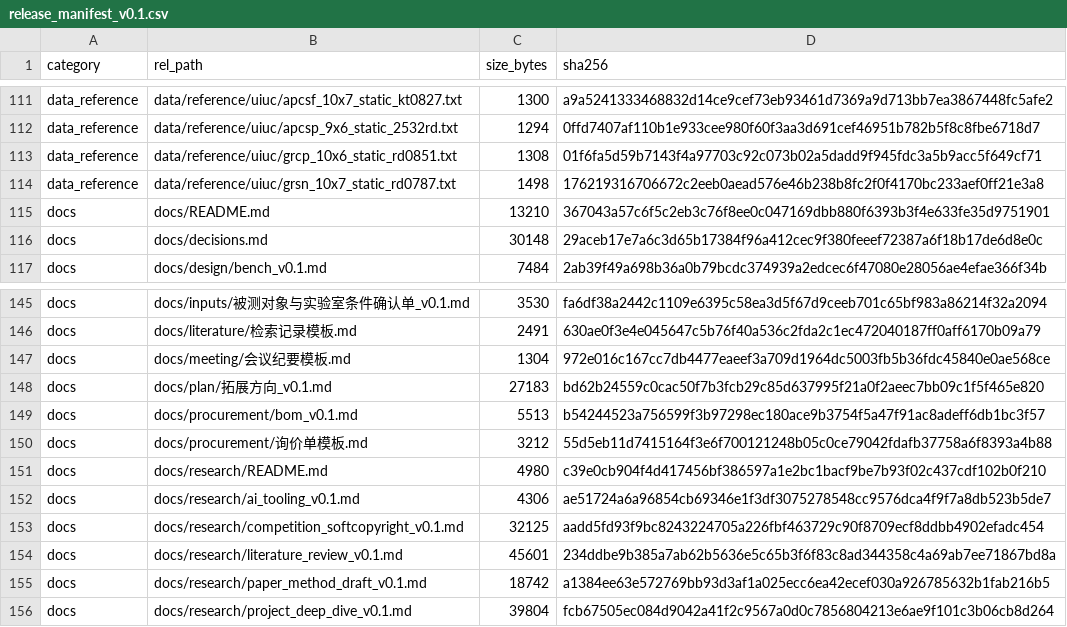
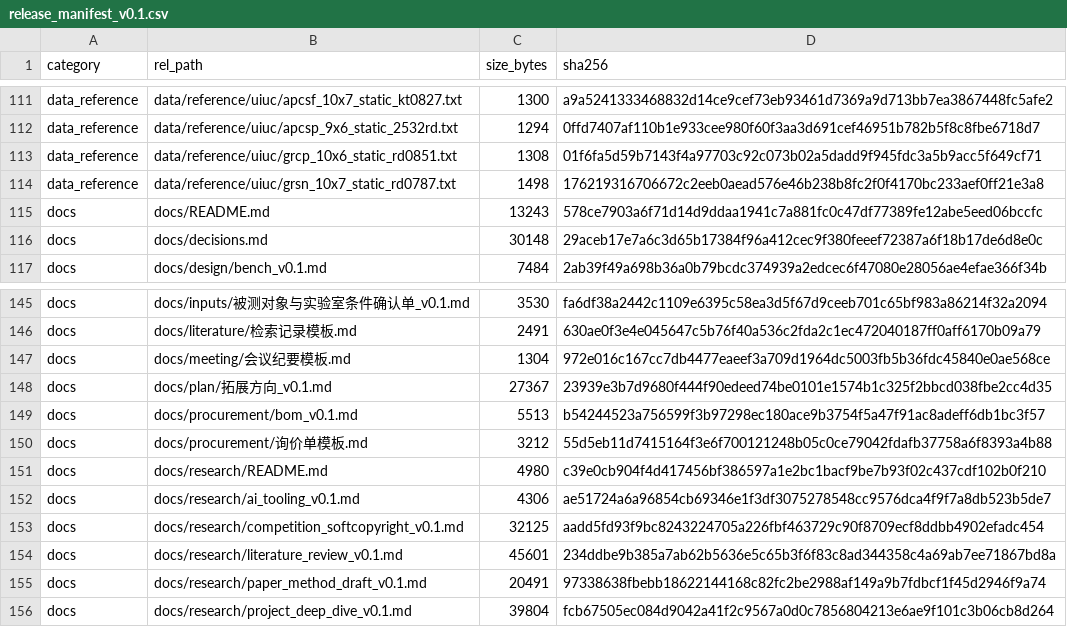
Before and after one commit to YWC886/new-folder, a CSV file: data/processed/release_manifest_v0.1.csv, drawn as a sheet; only a part is shown, gaps mark what is left out.

Commit message:
Round 32: paper contributions + risks sections
- Paper draft: new section 5.1 "预期结果与贡献" (5 deliverables incl. benchmark,
  >=135-point dataset, GP map with U(k=2), toolchain closed loop, handover
  materials) and 5.2 "风险与缓解" table (5 risks: procurement, calibration,
  thermal/battery drift, ground-effect extrapolation, schedule).
- Word regenerated; README/docs/README/plan changelog 3.7 synced.
- Verify: 281 tests green; preflight exit 0 (176 files / 8490.3 KiB, 58 files /
  15,407 lines / 309 pages, 0 stale/mismatch).

```diff
--- a/data/processed/release_manifest_v0.1.csv
+++ b/data/processed/release_manifest_v0.1.csv
@@ -114,3 +114,3 @@ data_reference,data/reference/uiuc/grcp_10x6_static_rd0851.txt,1308,01f6fa5d59b7
 data_reference,data/reference/uiuc/grsn_10x7_static_rd0787.txt,1498,176219316706672c2eeb0aead576e46b238b8fc2f0f4170bc233aef0ff21e3a8
-docs,docs/README.md,13210,367043a57c6f5c2eb3c76f8ee0c047169dbb880f6393b3f4e633fe35d9751901
+docs,docs/README.md,13243,578ce7903a6f71d14d9ddaa1941c7a881fc0c47df77389fe12abe5eed06bccfc
 docs,docs/decisions.md,30148,29aceb17e7a6c3d65b17384f96a412cec9f380feeef72387a6f18b17de6d8e0c
@@ -147,3 +147,3 @@ docs,docs/literature/检索记录模板.md,2491,630ae0f3e4e045647c5b76f40a536c2f
 docs,docs/meeting/会议纪要模板.md,1304,972e016c167cc7db4477eaeef3a709d1964dc5003fb5b36fdc45840e0ae568ce
-docs,docs/plan/拓展方向_v0.1.md,27183,bd62b24559c0cac50f7b3fcb29c85d637995f21a0f2aeec7bb09c1f5f465e820
+docs,docs/plan/拓展方向_v0.1.md,27367,23939e3b7d9680f444f90edeed74be0101e1574b1c325f2bbcd038fbe2cc4d35
 docs,docs/procurement/bom_v0.1.md,5513,b54244523a756599f3b97298ec180ace9b3754f5a47f91ac8adeff6db1bc3f57
@@ -154,3 +154,3 @@ docs,docs/research/competition_softcopyright_v0.1.md,32125,aadd5fd93f9bc82432247
 docs,docs/research/literature_review_v0.1.md,45601,234ddbe9b385a7ab62b5636e5c65b3f6f83c8ad344358c4a69ab7ee71867bd8a
-docs,docs/research/paper_method_draft_v0.1.md,18742,a1384ee63e572769bb93d3af1a025ecc6ea42ecef030a926785632b1fab216b5
+docs,docs/research/paper_method_draft_v0.1.md,20491,97338638fbebb18622144168c82fc2be2988af149a9b7fdbcf1f45d2946f9a74
 docs,docs/research/project_deep_dive_v0.1.md,39804,fcb67505ec084d9042a41f2c9567a0d0c7856804213e6ae9f101c3b06cb8d264
```
Also changed, not shown: 4 other files.
